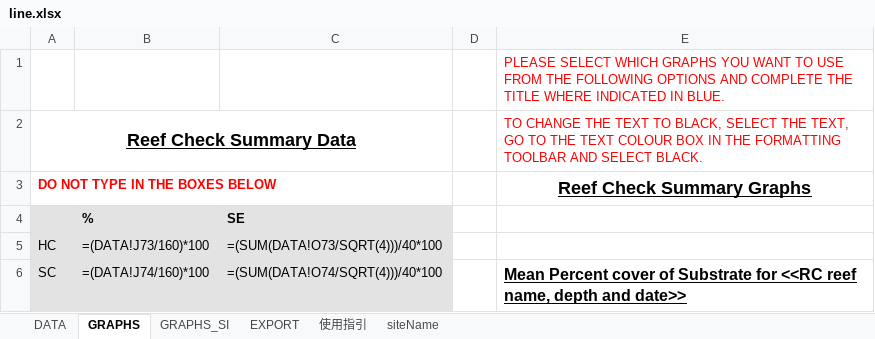
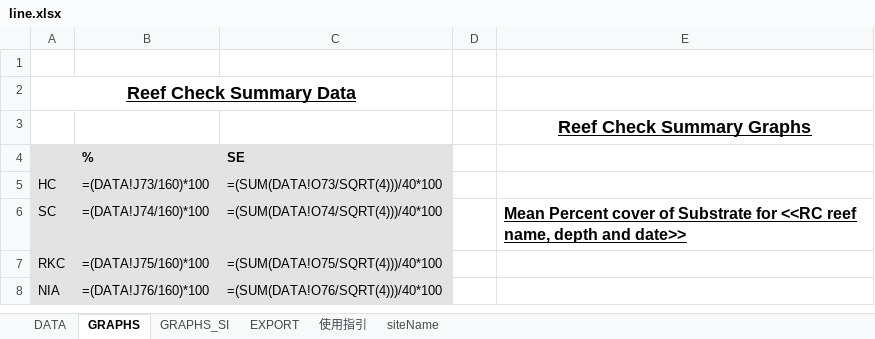
Before and after one commit to e-info-taiwan/coast-monitoring, an Excel workbook: internal/report/templates/line.xlsx, sheet GRAPHS, drawn as a sheet; only a part is shown; the shorter side is filled out with more unchanged rows; values as stored, in another font and other column widths than the file's, no borders; formulas without a stored value are shown as written; charts and pictures not drawn; the diff names each change by its address in the sheet, - before the commit and + after, or states it on an @@ line.

```diff
--- a/internal/report/templates/line.xlsx (sheet GRAPHS)
+++ b/internal/report/templates/line.xlsx (sheet GRAPHS)
-E1: PLEASE SELECT WHICH GRAPHS YOU WANT TO USE FROM THE FOLLOWING OPTIONS AND COMPLETE THE TITLE WHERE INDICATED IN BLUE.
+E1: (empty)
-E2: TO CHANGE THE TEXT TO BLACK, SELECT THE TEXT, GO TO THE TEXT COLOUR BOX IN THE FORMATTING TOOLBAR AND SELECT BLACK.
+E2: (empty)
-A3: DO NOT TYPE IN THE BOXES BELOW
+A3: (empty)
```
Also changed, not shown: sheet 使用指引, sheet GRAPHS_SI, sheet DATA, sheet EXPORT, internal/report/templates/belt.xlsx, internal/report/templates/field-belt.xlsx, 15 other files.
